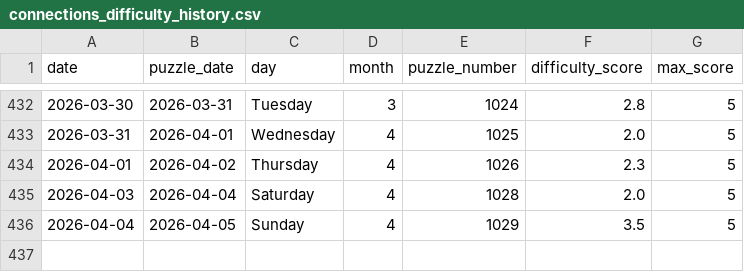
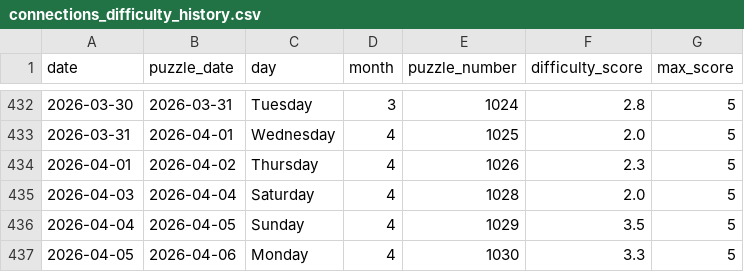
Before and after one commit to EricSev/connections_difficulty_scraper, a CSV file: data/connections_difficulty_history.csv, drawn as a sheet; only a part is shown, gaps mark what is left out; the diff names each change by its address in the sheet, - before the commit and + after, or states it on an @@ line.

```diff
--- a/data/connections_difficulty_history.csv
+++ b/data/connections_difficulty_history.csv
+row 437: 2026-04-05 | 2026-04-06 | Monday | 4 | 1030 | 3.3 | 5
```
Also changed, not shown: data/connections_difficulty_daily.csv, data/connections_difficulty_four_day.csv, 3 other files.
